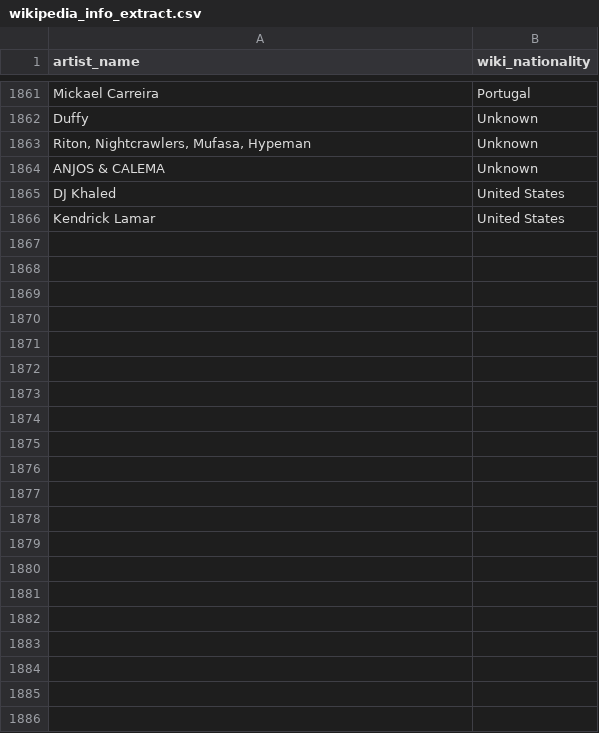
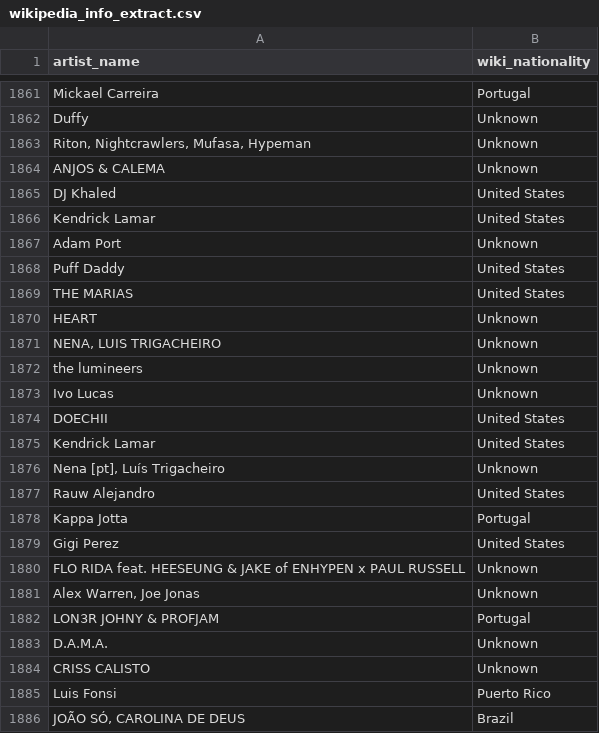
Before and after one commit to Tyainss/portuguese-radio-analysis, a CSV file: extract_folder/wikipedia_info_extract.csv, drawn as a sheet; only a part is shown, gaps mark what is left out; the diff names each change by its address in the sheet, - before the commit and + after, or states it on an @@ line.

```diff
--- a/extract_folder/wikipedia_info_extract.csv
+++ b/extract_folder/wikipedia_info_extract.csv
+row 1867: Adam Port | Unknown
+row 1868: Puff Daddy | United States
+row 1869: THE MARIAS | United States
+row 1870: HEART | Unknown
+row 1871: NENA, LUIS TRIGACHEIRO | Unknown
+row 1872: the lumineers | Unknown
+row 1873: Ivo Lucas | Unknown
+row 1874: DOECHII | United States
+row 1875: Kendrick Lamar | United States
+row 1876: Nena [pt], Luís Trigacheiro | Unknown
+row 1877: Rauw Alejandro | United States
+row 1878: Kappa Jotta | Portugal
+row 1879: Gigi Perez | United States
+row 1880: FLO RIDA feat. HEESEUNG & JAKE of ENHYPEN x PAUL RUSSELL | Unknown
+row 1881: Alex Warren, Joe Jonas | Unknown
+row 1882: LON3R JOHNY & PROFJAM | Portugal
+row 1883: D.A.M.A. | Unknown
+row 1884: CRISS CALISTO | Unknown
+row 1885: Luis Fonsi | Puerto Rico
+row 1886: JOÃO SÓ, CAROLINA DE DEUS | Brazil
```
Also changed, not shown: extract_folder/lyrics_info_extract.csv, extract_folder/musicbrainz_info_extract.csv, 7 other files.
